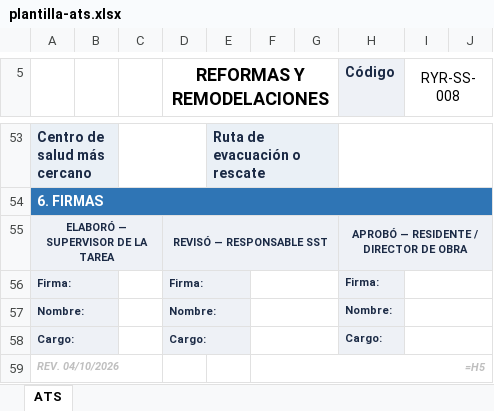
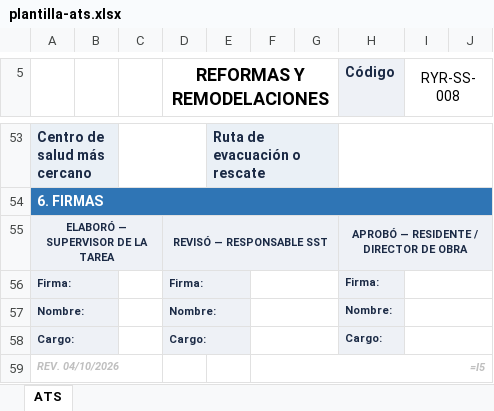
Before and after one commit to hfhr2016-debug/formulario-obra, an Excel workbook: public/plantilla-ats.xlsx, sheet ATS, drawn as a sheet; only a part is shown, gaps mark what is left out; values as stored, in another font and other column widths than the file's, no borders; formulas without a stored value are shown as written; charts and pictures not drawn; the diff names each change by its address in the sheet, - before the commit and + after, or states it on an @@ line.

Commit message:
Add files via upload

```diff
--- a/public/plantilla-ats.xlsx (sheet ATS)
+++ b/public/plantilla-ats.xlsx (sheet ATS)
-F59: =H5
+F59: =I5
```
